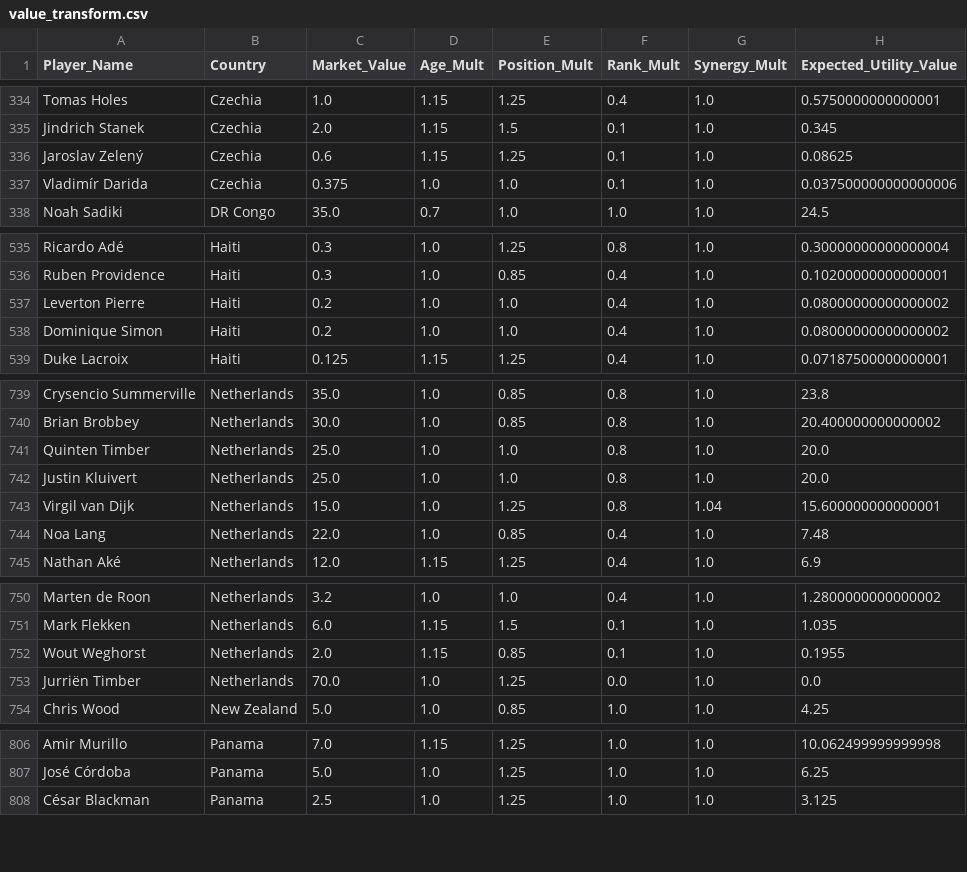
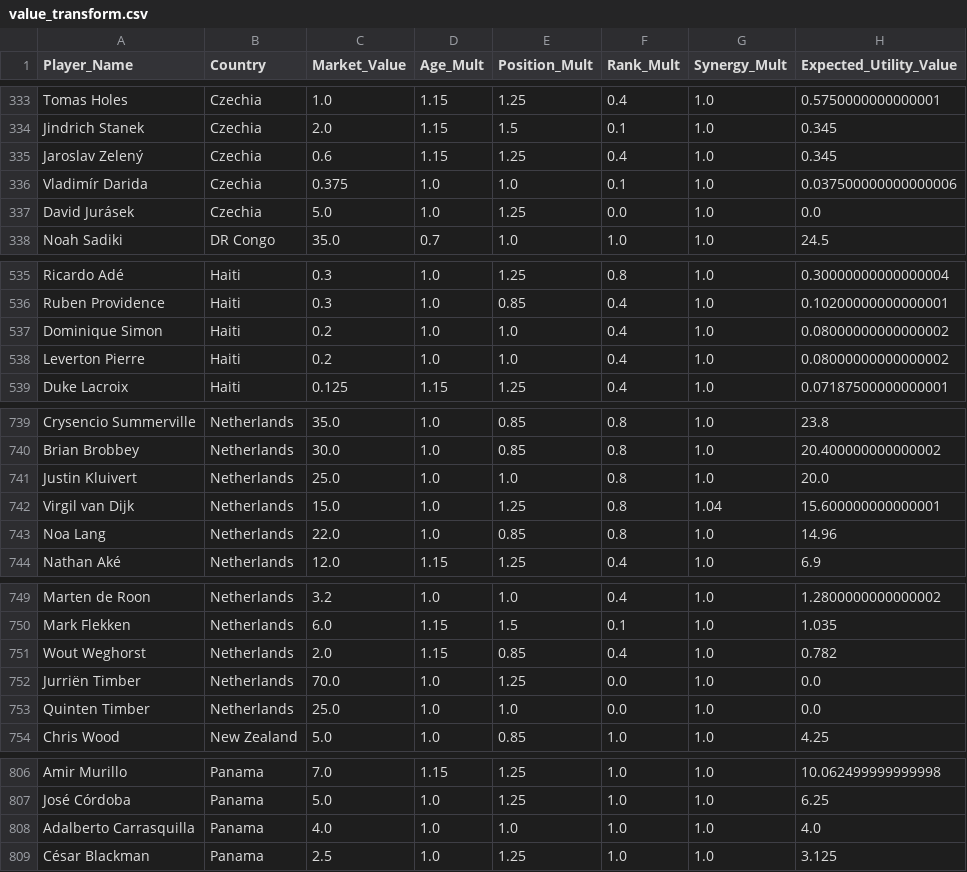
Before and after one commit to learntech0411/WorldCup2026, a CSV file: backend/value_transform.csv, drawn as a sheet; only a part is shown, gaps mark what is left out; the diff covers the shown part only.

```diff
--- a/backend/value_transform.csv
+++ b/backend/value_transform.csv
@@ -335,4 +334,5 @@ Tomas Holes,Czechia,1.0,1.15,1.25,0.4,1.0,0.5750000000000001
 Jindrich Stanek,Czechia,2.0,1.15,1.5,0.1,1.0,0.345
-Jaroslav Zelený,Czechia,0.6,1.15,1.25,0.1,1.0,0.08625
+Jaroslav Zelený,Czechia,0.6,1.15,1.25,0.4,1.0,0.345
 Vladimír Darida,Czechia,0.375,1.0,1.0,0.1,1.0,0.037500000000000006
+David Jurásek,Czechia,5.0,1.0,1.25,0.0,1.0,0.0
 Noah Sadiki,DR Congo,35.0,0.7,1.0,1.0,1.0,24.5
@@ -536,4 +536,4 @@ Ricardo Adé,Haiti,0.3,1.0,1.25,0.8,1.0,0.30000000000000004
 Ruben Providence,Haiti,0.3,1.0,0.85,0.4,1.0,0.10200000000000001
+Dominique Simon,Haiti,0.2,1.0,1.0,0.4,1.0,0.08000000000000002
 Leverton Pierre,Haiti,0.2,1.0,1.0,0.4,1.0,0.08000000000000002
-Dominique Simon,Haiti,0.2,1.0,1.0,0.4,1.0,0.08000000000000002
 Duke Lacroix,Haiti,0.125,1.15,1.25,0.4,1.0,0.07187500000000001
@@ -740,6 +740,5 @@ Crysencio Summerville,Netherlands,35.0,1.0,0.85,0.8,1.0,23.8
 Brian Brobbey,Netherlands,30.0,1.0,0.85,0.8,1.0,20.400000000000002
-Quinten Timber,Netherlands,25.0,1.0,1.0,0.8,1.0,20.0
 Justin Kluivert,Netherlands,25.0,1.0,1.0,0.8,1.0,20.0
 Virgil van Dijk,Netherlands,15.0,1.0,1.25,0.8,1.04,15.600000000000001
-Noa Lang,Netherlands,22.0,1.0,0.85,0.4,1.0,7.48
+Noa Lang,Netherlands,22.0,1.0,0.85,0.8,1.0,14.96
 Nathan Aké,Netherlands,12.0,1.15,1.25,0.4,1.0,6.9
@@ -751,4 +750,5 @@ Marten de Roon,Netherlands,3.2,1.0,1.0,0.4,1.0,1.2800000000000002
 Mark Flekken,Netherlands,6.0,1.15,1.5,0.1,1.0,1.035
-Wout Weghorst,Netherlands,2.0,1.15,0.85,0.1,1.0,0.1955
+Wout Weghorst,Netherlands,2.0,1.15,0.85,0.4,1.0,0.782
 Jurriën Timber,Netherlands,70.0,1.0,1.25,0.0,1.0,0.0
+Quinten Timber,Netherlands,25.0,1.0,1.0,0.0,1.0,0.0
 Chris Wood,New Zealand,5.0,1.0,0.85,1.0,1.0,4.25
@@ -807,2 +807,3 @@ Amir Murillo,Panama,7.0,1.15,1.25,1.0,1.0,10.062499999999998
 José Córdoba,Panama,5.0,1.0,1.25,1.0,1.0,6.25
+Adalberto Carrasquilla,Panama,4.0,1.0,1.0,1.0,1.0,4.0
 César Blackman,Panama,2.5,1.0,1.25,1.0,1.0,3.125
```
Also changed, not shown: 5 added rows, 7 removed rows, 3 moved rows and 17 edited cells elsewhere in this file, backend/world_cup_countries.csv, backend/world_cup_players.csv.
